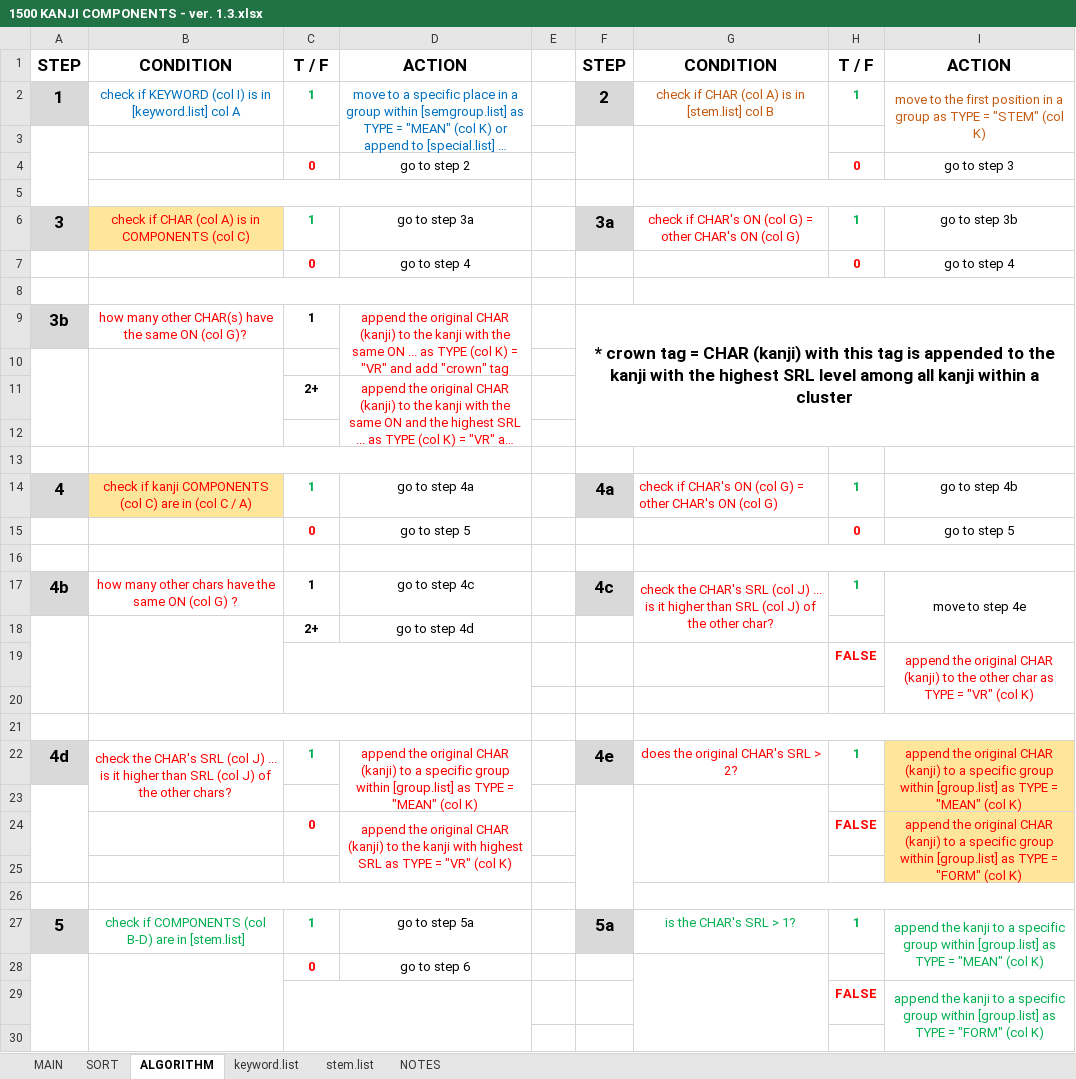
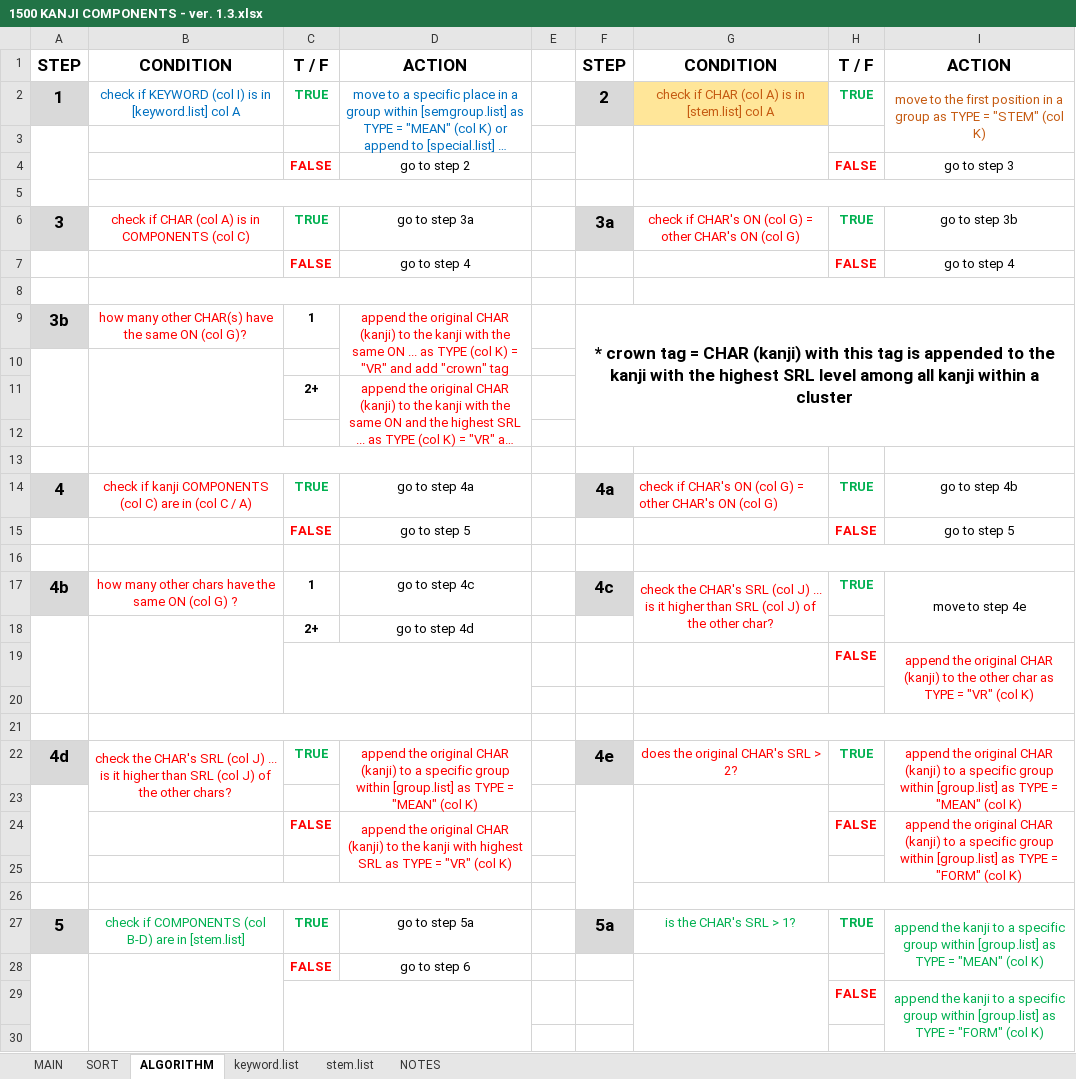
Before and after one commit to tonykoval/kanji-mbo, an Excel workbook: 1500 KANJI COMPONENTS - ver. 1.3.xlsx, sheet ALGORITHM, drawn as a sheet; only a part is shown; long unchanged cells end in …; values as stored, in another font and other column widths than the file's, no borders; the diff names each change by its address in the sheet, - before the commit and + after, or states it on an @@ line.

```diff
--- a/1500 KANJI COMPONENTS - ver. 1.3.xlsx (sheet ALGORITHM)
+++ b/1500 KANJI COMPONENTS - ver. 1.3.xlsx (sheet ALGORITHM)
-C2: 1
+C2: TRUE
-G2: check if CHAR (col A) is in [stem.list] col B
+G2: check if CHAR (col A) is in [stem.list] col A
-G2 fill: none
+G2 fill: #FFE699
-H2: 1
+H2: TRUE
-C4: 0
+C4: FALSE
-H4: 0
+H4: FALSE
-B6 fill: #FFE699
+B6 fill: none
-C6: 1
+C6: TRUE
-H6: 1
+H6: TRUE
-C7: 0
+C7: FALSE
-H7: 0
+H7: FALSE
-B14 fill: #FFE699
+B14 fill: none
-C14: 1
+C14: TRUE
-H14: 1
+H14: TRUE
-C15: 0
+C15: FALSE
-H15: 0
+H15: FALSE
-H17: 1
+H17: TRUE
-C22: 1
+C22: TRUE
-H22: 1
+H22: TRUE
-I22:I25 fill: #FFE699
+I22:I25 fill: none
-C24: 0
+C24: FALSE
-C27: 1
+C27: TRUE
-H27: 1
+H27: TRUE
-C28: 0
+C28: FALSE
```
Also changed, not shown: sheet keyword.list, 4 other files.
